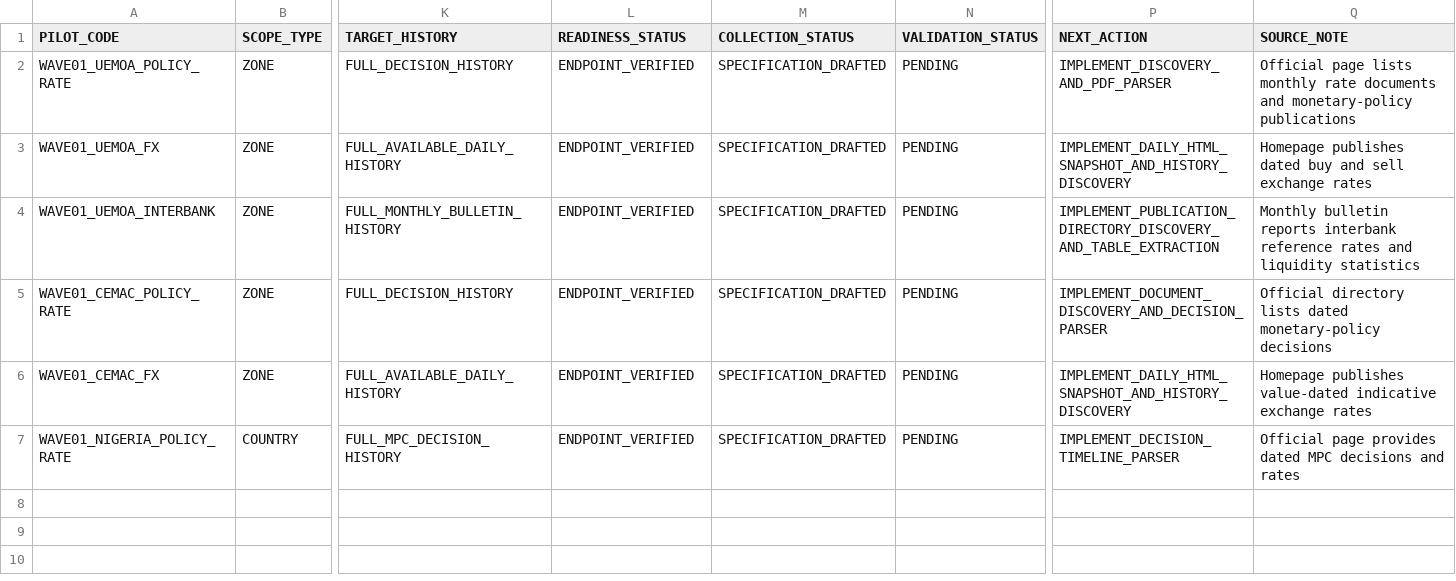
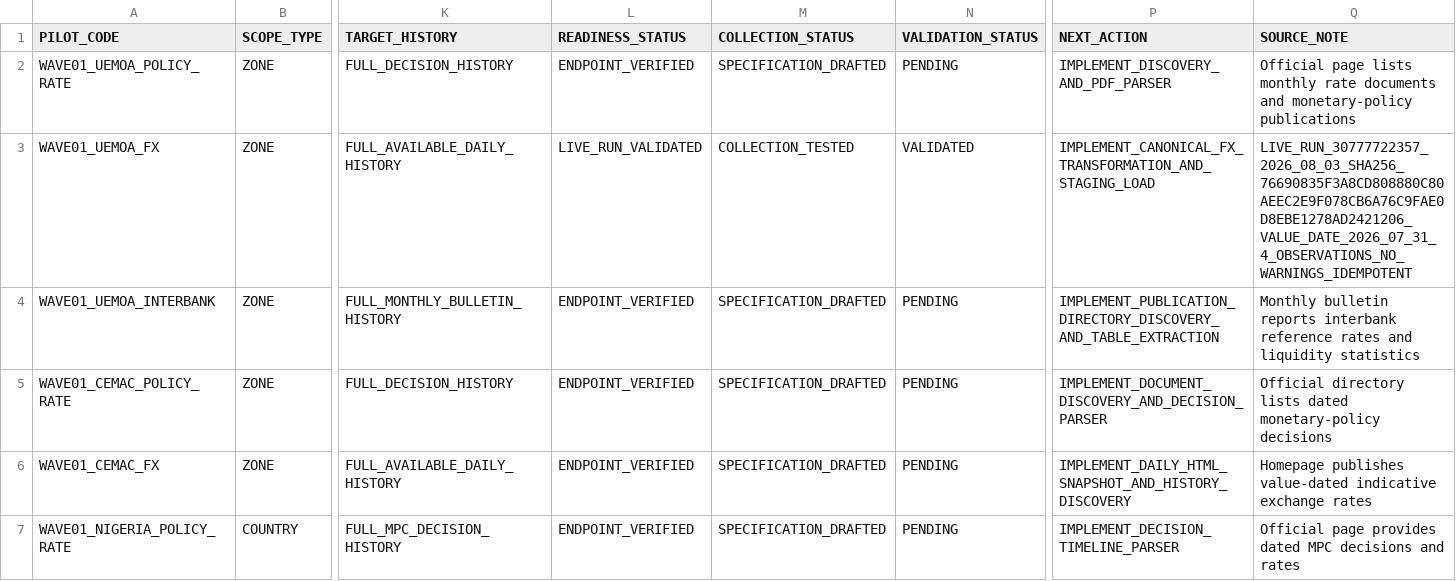
Before and after one commit to chainsolutions-wealthtech/Openfunds, a CSV file: data/reference/PILOT_COLLECTION_READINESS.csv, drawn as a sheet; only a part is shown, gaps mark what is left out; the diff names each change by its address in the sheet, - before the commit and + after, or states it on an @@ line.

Commit message:
data: mark BCEAO FX pilot as collection tested

```diff
--- a/data/reference/PILOT_COLLECTION_READINESS.csv
+++ b/data/reference/PILOT_COLLECTION_READINESS.csv
-L3 (READINESS_STATUS): ENDPOINT_VERIFIED
+L3 (READINESS_STATUS): LIVE_RUN_VALIDATED
-M3 (COLLECTION_STATUS): SPECIFICATION_DRAFTED
+M3 (COLLECTION_STATUS): COLLECTION_TESTED
-N3 (VALIDATION_STATUS): PENDING
+N3 (VALIDATION_STATUS): VALIDATED
-P3 (NEXT_ACTION): IMPLEMENT_DAILY_HTML_SNAPSHOT_AND_HISTORY_DISCOVERY
+P3 (NEXT_ACTION): IMPLEMENT_CANONICAL_FX_TRANSFORMATION_AND_STAGING_LOAD
-Q3 (SOURCE_NOTE): Homepage publishes dated buy and sell exchange rates
+Q3 (SOURCE_NOTE): LIVE_RUN_30777722357_2026_08_03_SHA256_76690835F3A8CD808880C80AEEC2E9F078CB6A76C9FAE0D8EBE1278AD2421206_VALUE_DATE_2026_07_31_4_OBSERVATIONS_NO_WARNINGS_IDEMPOTENT
```
